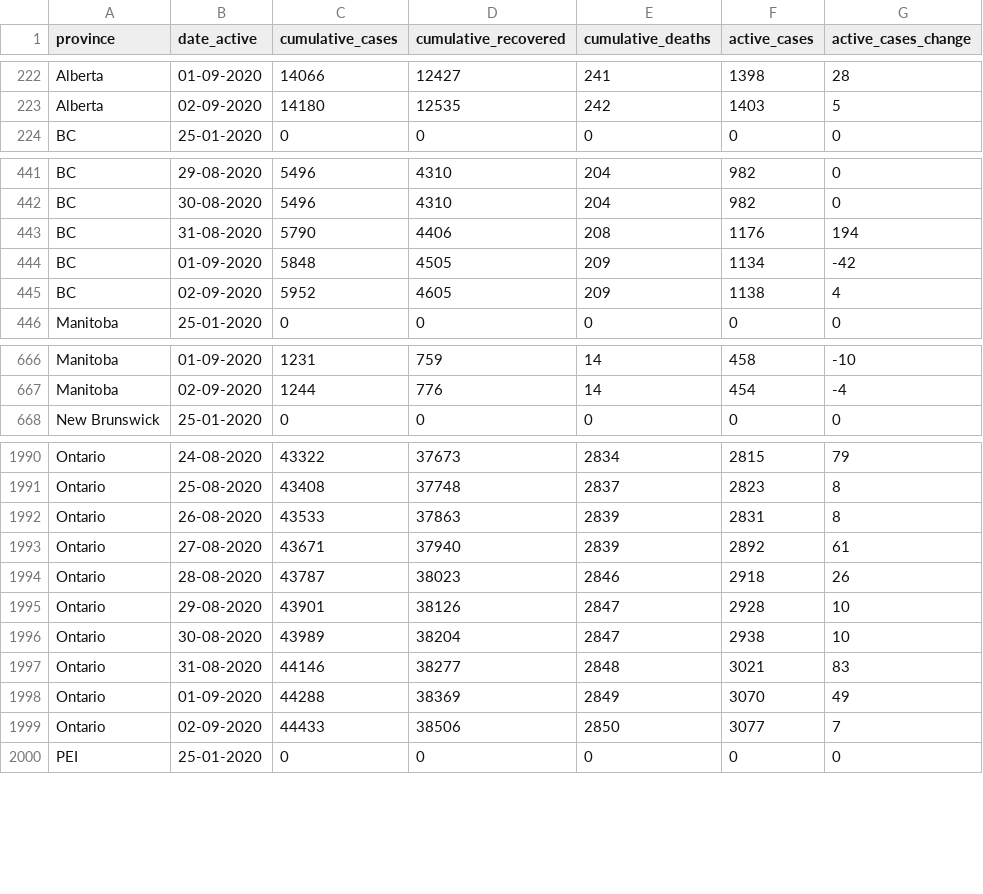
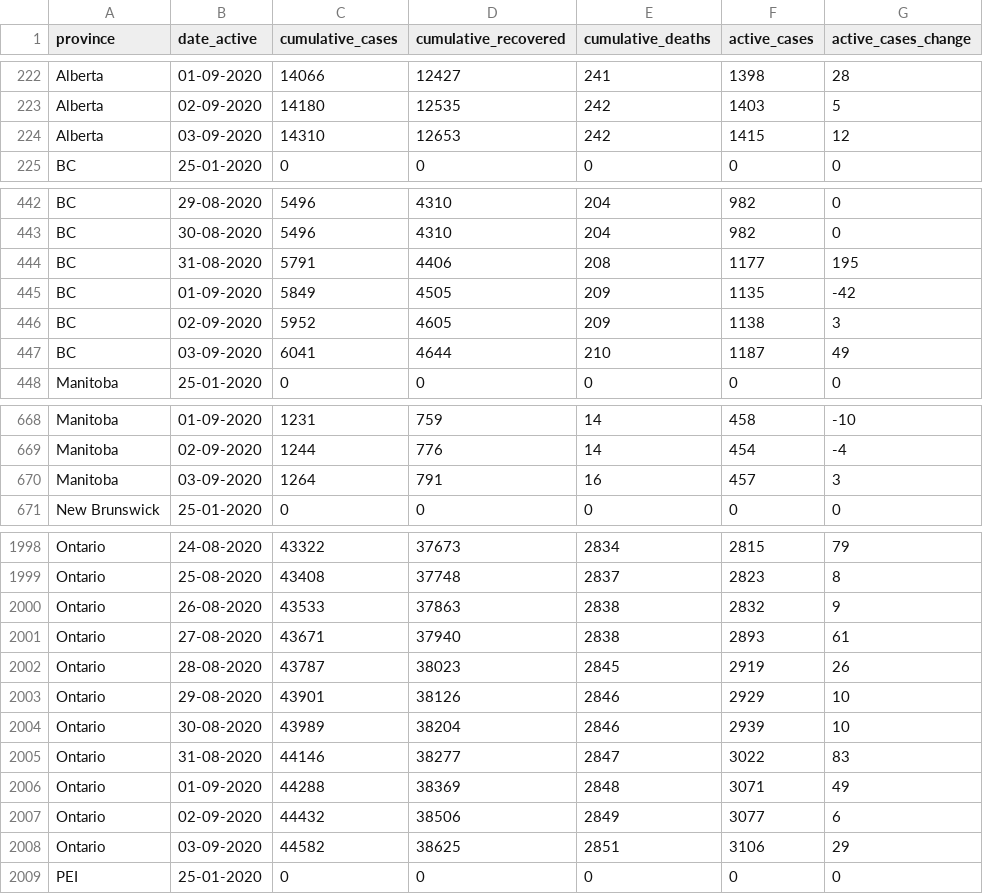
Before and after one commit to ccodwg/Covid19Canada, a CSV file: timeseries_prov/active_timeseries_prov.csv, drawn as a sheet; only a part is shown, gaps mark what is left out; the diff covers the shown part only.

```diff
--- a/timeseries_prov/active_timeseries_prov.csv
+++ b/timeseries_prov/active_timeseries_prov.csv
@@ -223,2 +223,3 @@
 "Alberta","02-09-2020",14180,12535,242,1403,5
+"Alberta","03-09-2020",14310,12653,242,1415,12
 "BC","25-01-2020",0,0,0,0,0
@@ -442,5 +443,6 @@
 "BC","30-08-2020",5496,4310,204,982,0
-"BC","31-08-2020",5790,4406,208,1176,194
-"BC","01-09-2020",5848,4505,209,1134,-42
-"BC","02-09-2020",5952,4605,209,1138,4
+"BC","31-08-2020",5791,4406,208,1177,195
+"BC","01-09-2020",5849,4505,209,1135,-42
+"BC","02-09-2020",5952,4605,209,1138,3
+"BC","03-09-2020",6041,4644,210,1187,49
 "Manitoba","25-01-2020",0,0,0,0,0
@@ -667,2 +669,3 @@
 "Manitoba","02-09-2020",1244,776,14,454,-4
+"Manitoba","03-09-2020",1264,791,16,457,3
 "New Brunswick","25-01-2020",0,0,0,0,0
@@ -1991,10 +1999,11 @@
 "Ontario","25-08-2020",43408,37748,2837,2823,8
-"Ontario","26-08-2020",43533,37863,2839,2831,8
-"Ontario","27-08-2020",43671,37940,2839,2892,61
-"Ontario","28-08-2020",43787,38023,2846,2918,26
-"Ontario","29-08-2020",43901,38126,2847,2928,10
-"Ontario","30-08-2020",43989,38204,2847,2938,10
-"Ontario","31-08-2020",44146,38277,2848,3021,83
-"Ontario","01-09-2020",44288,38369,2849,3070,49
-"Ontario","02-09-2020",44433,38506,2850,3077,7
+"Ontario","26-08-2020",43533,37863,2838,2832,9
+"Ontario","27-08-2020",43671,37940,2838,2893,61
+"Ontario","28-08-2020",43787,38023,2845,2919,26
+"Ontario","29-08-2020",43901,38126,2846,2929,10
+"Ontario","30-08-2020",43989,38204,2846,2939,10
+"Ontario","31-08-2020",44146,38277,2847,3022,83
+"Ontario","01-09-2020",44288,38369,2848,3071,49
+"Ontario","02-09-2020",44432,38506,2849,3077,6
+"Ontario","03-09-2020",44582,38625,2851,3106,29
 "PEI","25-01-2020",0,0,0,0,0
```
Also changed, not shown: 10 added rows elsewhere in this file, testing_cumulative.csv, timeseries_hr/cases_timeseries_hr.csv, 13 other files.
